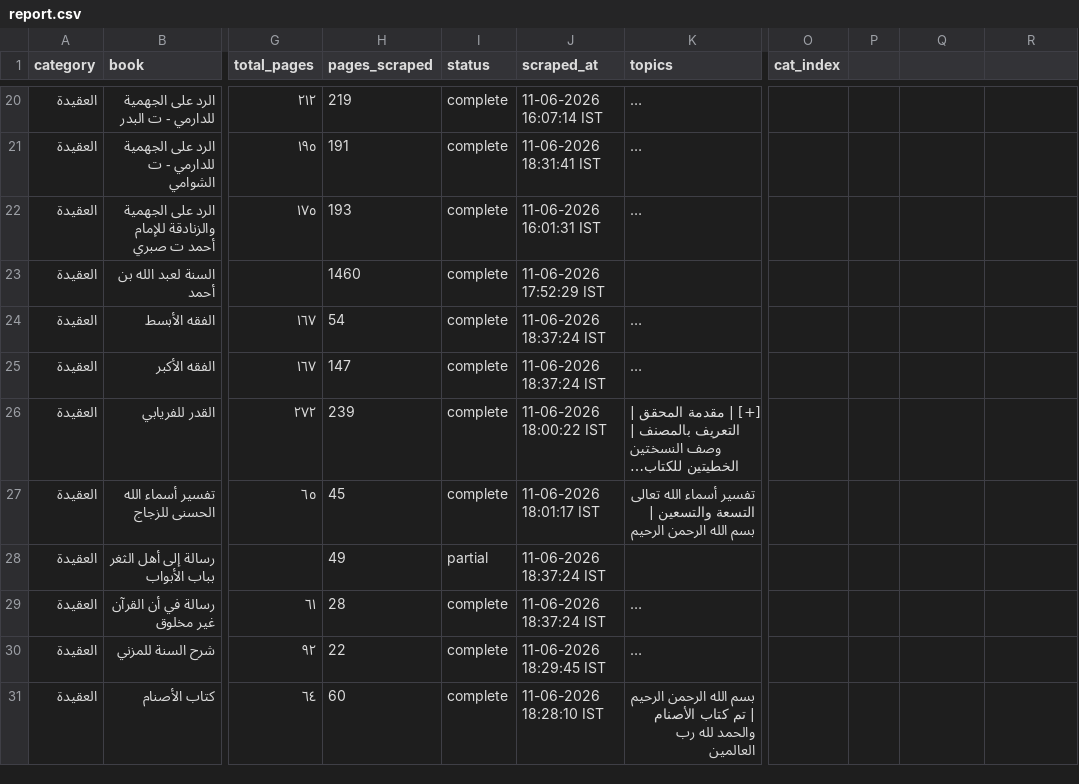
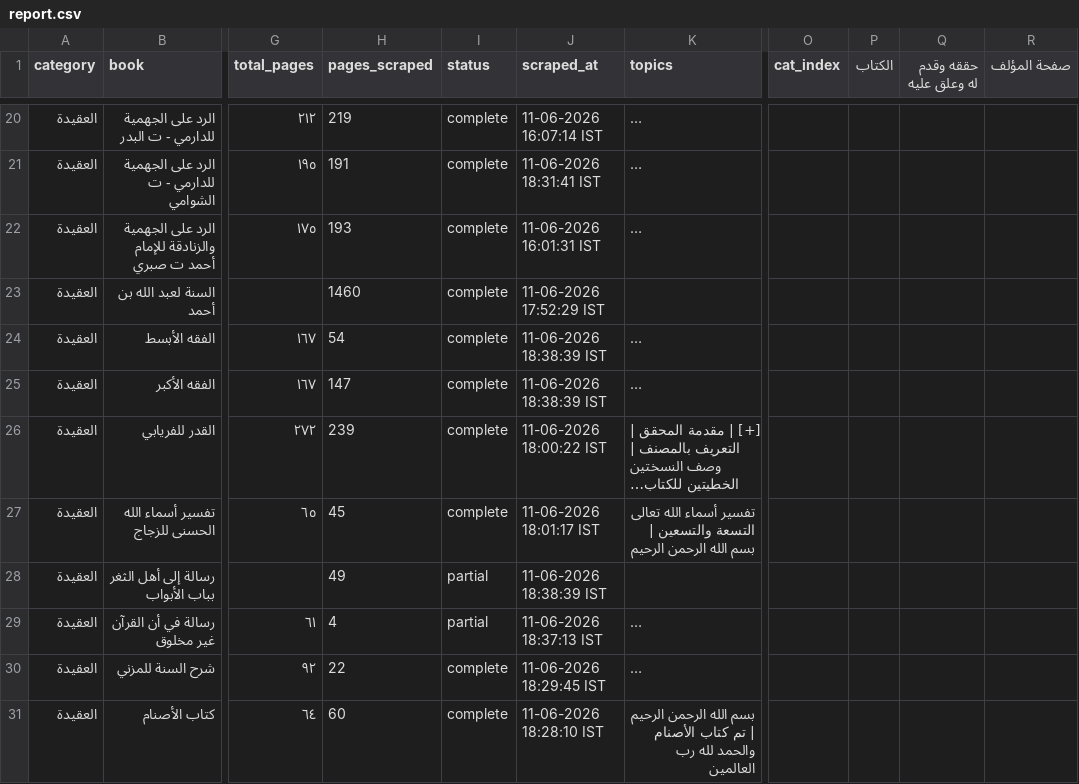
Before and after one commit to farhan281/al-qalam-project, a CSV file: shamela_output/report.csv, drawn as a sheet; only a part is shown, gaps mark what is left out; long unchanged cells end in …; the diff covers the shown part only; the diff names each change by its address in the sheet, - before the commit and + after, or states it on an @@ line.

```diff
--- a/shamela_output/report.csv
+++ b/shamela_output/report.csv
-P1: (empty)
+P1: الكتاب
-Q1: (empty)
+Q1: حققه وقدم له وعلق عليه
-R1: (empty)
+R1: صفحة المؤلف
-J24:J25 (scraped_at): 11-06-2026 18:37:24 IST
+J24:J25 (scraped_at): 11-06-2026 18:38:39 IST
-J28 (scraped_at): 11-06-2026 18:37:24 IST
+J28 (scraped_at): 11-06-2026 18:38:39 IST
-H29 (pages_scraped): 28
+H29 (pages_scraped): 4
-I29 (status): complete
+I29 (status): partial
-J29 (scraped_at): 11-06-2026 18:37:24 IST
+J29 (scraped_at): 11-06-2026 18:37:13 IST
```
Also changed, not shown: 22 edited cells elsewhere in this file, shamela_output/reports/الرقائق_والآداب_والأذكار.csv, 6 other files.
